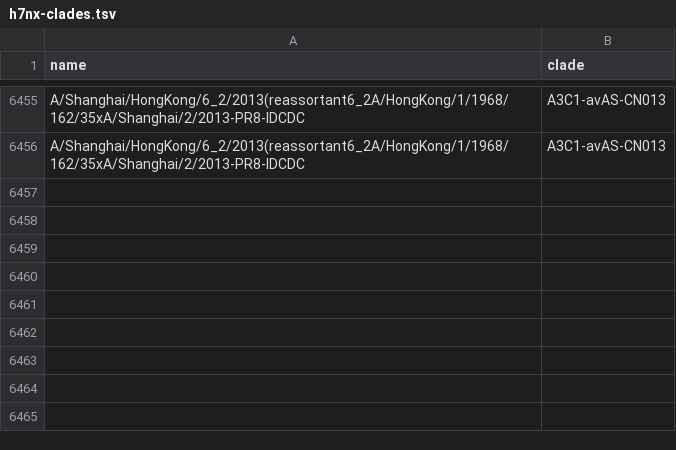
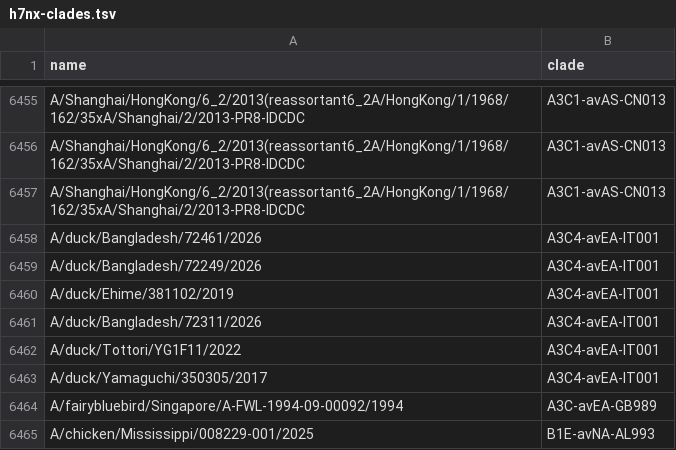
Before and after one commit to nextstrain/avian-flu, a TSV file: clade-labeling/h7nx-clades.tsv, drawn as a sheet; only a part is shown, gaps mark what is left out.

Commit message:
updating clade annotations

```diff
--- a/clade-labeling/h7nx-clades.tsv
+++ b/clade-labeling/h7nx-clades.tsv
@@ -6456 +6456,10 @@ A/Shanghai/HongKong/6_2/2013(reassortant6_2A/HongKong/1/1968/162/35xA/Shanghai/2
 A/Shanghai/HongKong/6_2/2013(reassortant6_2A/HongKong/1/1968/162/35xA/Shanghai/2/2013-PR8-IDCDC	A3C1-avAS-CN013
+A/Shanghai/HongKong/6_2/2013(reassortant6_2A/HongKong/1/1968/162/35xA/Shanghai/2/2013-PR8-IDCDC	A3C1-avAS-CN013
+A/duck/Bangladesh/72461/2026	A3C4-avEA-IT001
+A/duck/Bangladesh/72249/2026	A3C4-avEA-IT001
+A/duck/Ehime/381102/2019	A3C4-avEA-IT001
+A/duck/Bangladesh/72311/2026	A3C4-avEA-IT001
+A/duck/Tottori/YG1F11/2022	A3C4-avEA-IT001
+A/duck/Yamaguchi/350305/2017	A3C4-avEA-IT001
+A/fairybluebird/Singapore/A-FWL-1994-09-00092/1994	A3C-avEA-GB989
+A/chicken/Mississippi/008229-001/2025	B1E-avNA-AL993
```
Also changed, not shown: 2 other files.
